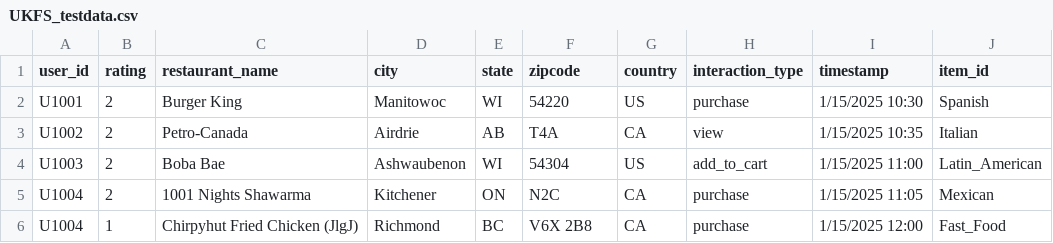
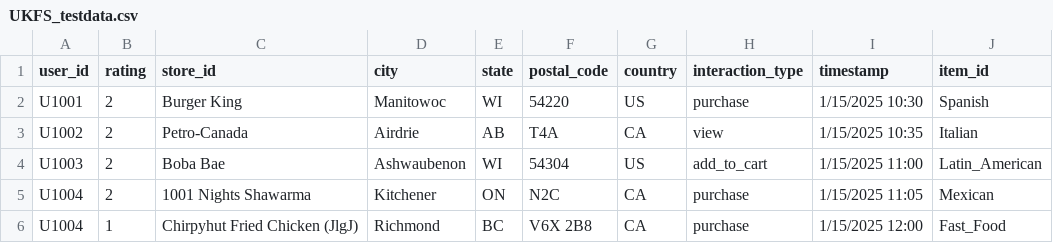
Before and after one commit to p3ris0n/ukfoodsaver-rec, a CSV file: data/UKFS_testdata.csv, drawn as a sheet; only a part is shown.

```diff
--- a/data/UKFS_testdata.csv
+++ b/data/UKFS_testdata.csv
@@ -1,2 +1,2 @@
-user_id,rating,restaurant_name,city,state,zipcode,country,interaction_type,timestamp,item_id
+user_id,rating,store_id,city,state,postal_code,country,interaction_type,timestamp,item_id
 U1001,2,Burger King,Manitowoc,WI,54220,US,purchase,1/15/2025 10:30,Spanish
```
Also changed, not shown: 2 other files.
